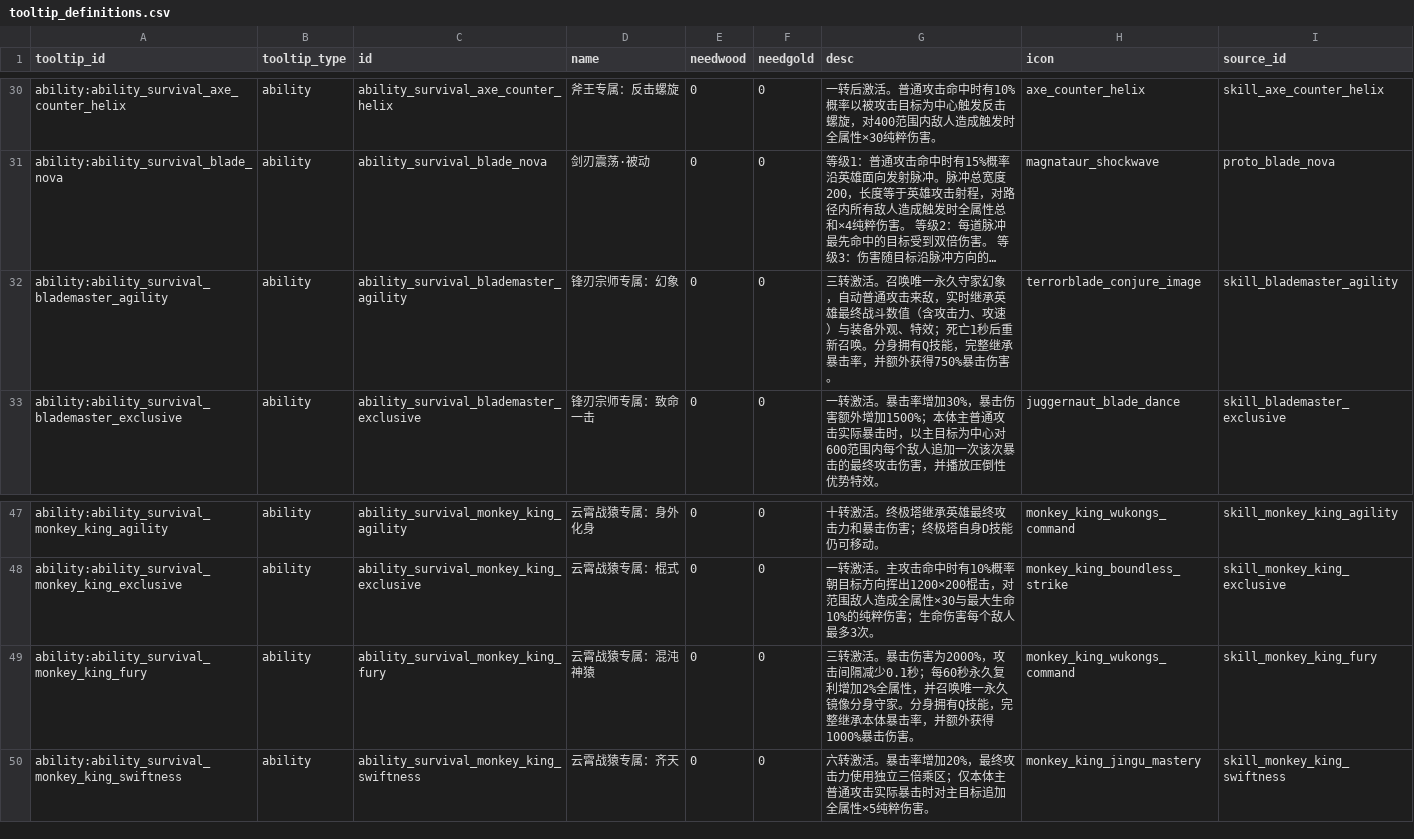
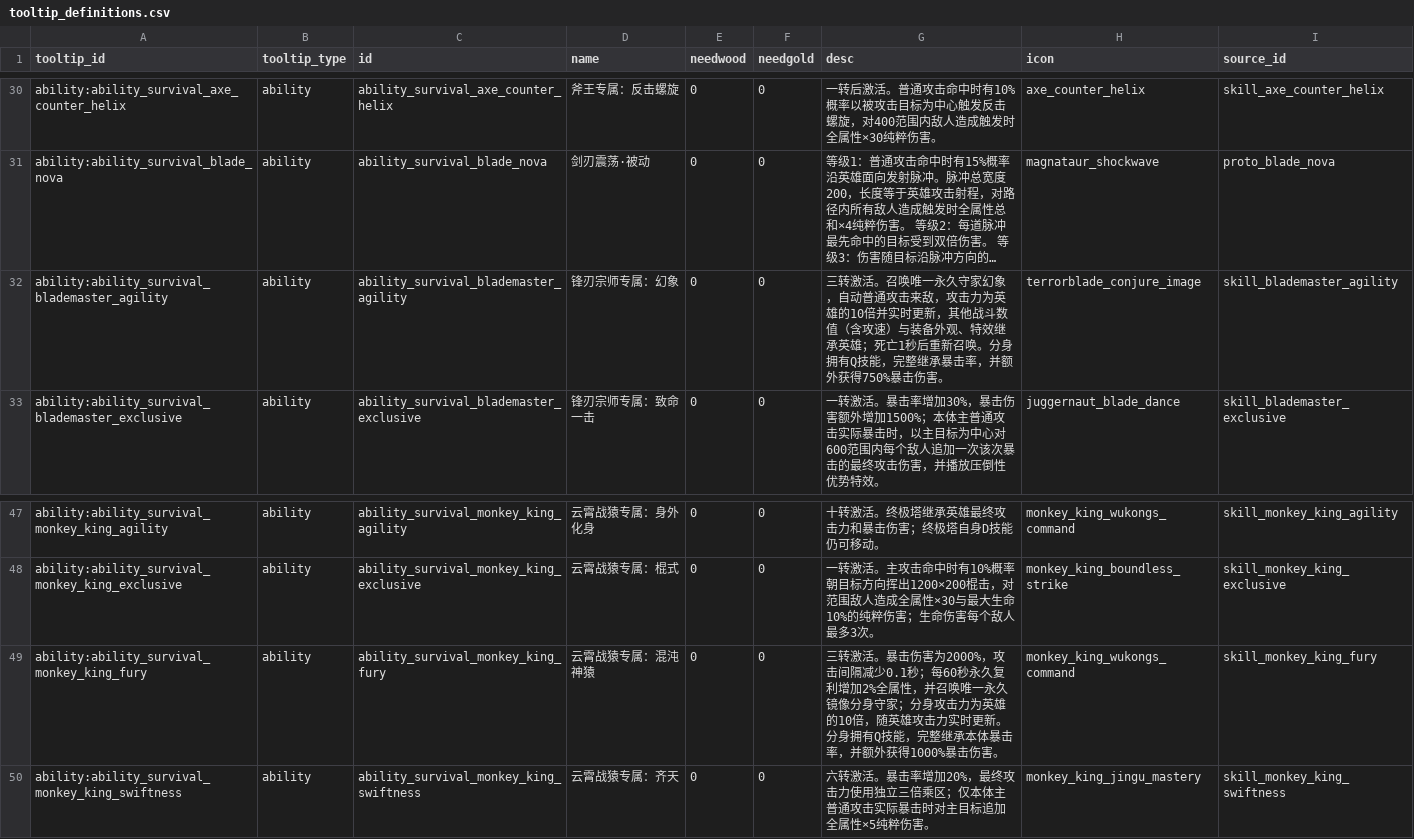
Before and after one commit to MouOwO/Survival, a CSV file: data/csv/公共规则/tooltip_definitions.csv, drawn as a sheet; only a part is shown, gaps mark what is left out; long unchanged cells end in …; the diff names each change by its address in the sheet, - before the commit and + after, or states it on an @@ line.

```diff
--- a/data/csv/公共规则/tooltip_definitions.csv
+++ b/data/csv/公共规则/tooltip_definitions.csv
-G32 (desc): …击来敌，实时继承英雄最终战斗数值（含攻击力、攻速）与装备外观、特效；死亡1…
+G32 (desc): …击来敌，攻击力为英雄的10倍并实时更新，其他战斗数值（含攻速）与装备外观、特效继承英雄；死亡1…
-G49 (desc): …分身守家。分身拥…
+G49 (desc): …分身守家；分身攻击力为英雄的10倍，随英雄攻击力实时更新。分身拥…
```
Also changed, not shown: 22 other files.
